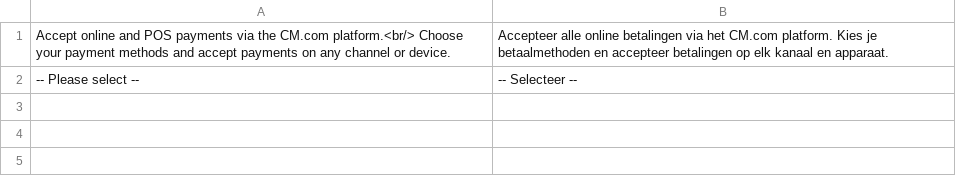
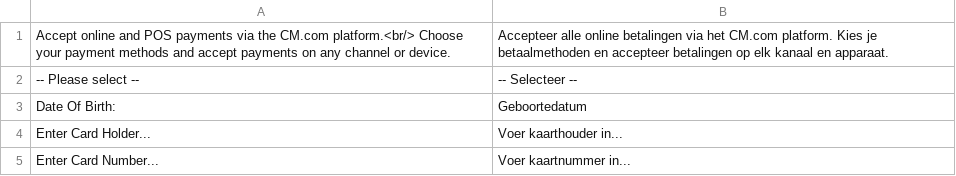
Before and after one commit to cmdotcom-plugins/pay-ext-magento2, a CSV file: i18n/nl_NL.csv, drawn as a sheet.

Commit message:
Translations

```diff
--- a/i18n/nl_NL.csv
+++ b/i18n/nl_NL.csv
@@ -2 +2,4 @@
 "-- Please select --","-- Selecteer --"
+"Date Of Birth:","Geboortedatum"
+"Enter Card Holder...","Voer kaarthouder in..."
+"Enter Card Number...","Voer kaartnummer in..."
```
Also changed, not shown: i18n/en_US.csv.
